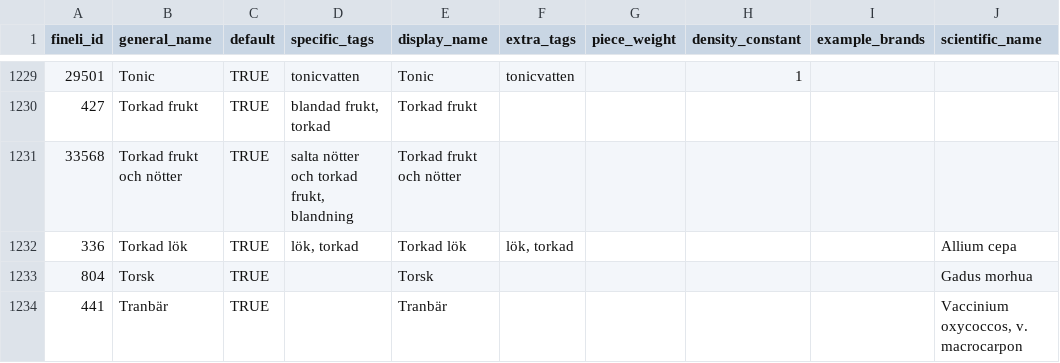
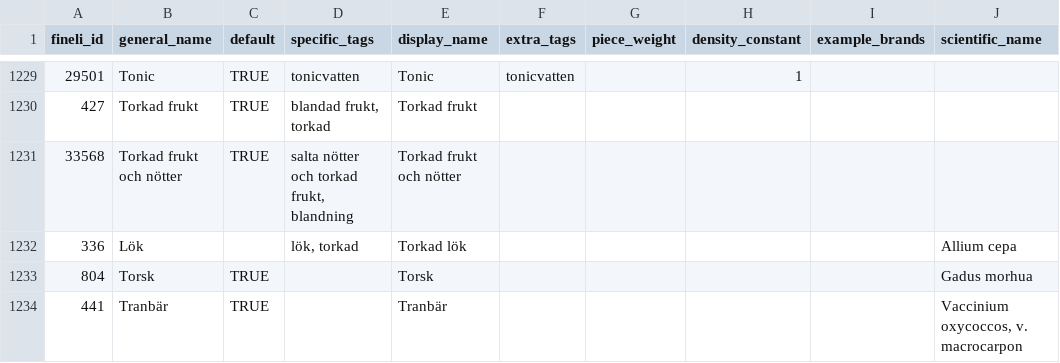
Before and after one commit to SpockReko/foodcoach-server, a TSV file: resources/fineli_food/Fineli_GeneralFoods_Complete.tsv, drawn as a sheet; only a part is shown, gaps mark what is left out; the diff names each change by its address in the sheet, - before the commit and + after, or states it on an @@ line.

Commit message:
IngedientParser now finds specific foods

```diff
--- a/resources/fineli_food/Fineli_GeneralFoods_Complete.tsv
+++ b/resources/fineli_food/Fineli_GeneralFoods_Complete.tsv
-B1232 (general_name): Torkad lök
+B1232 (general_name): Lök
-C1232 (default): TRUE
+C1232 (default): (empty)
-F1232 (extra_tags): lök, torkad
+F1232 (extra_tags): (empty)
```
Also changed, not shown: 1 other file.
